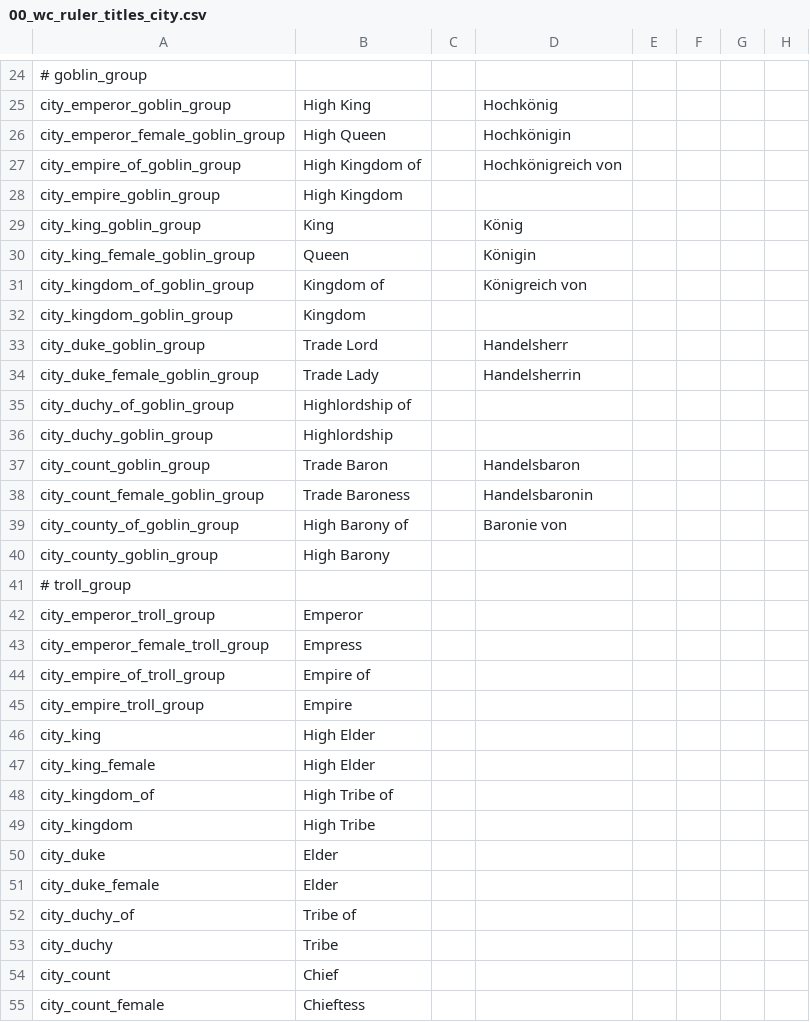
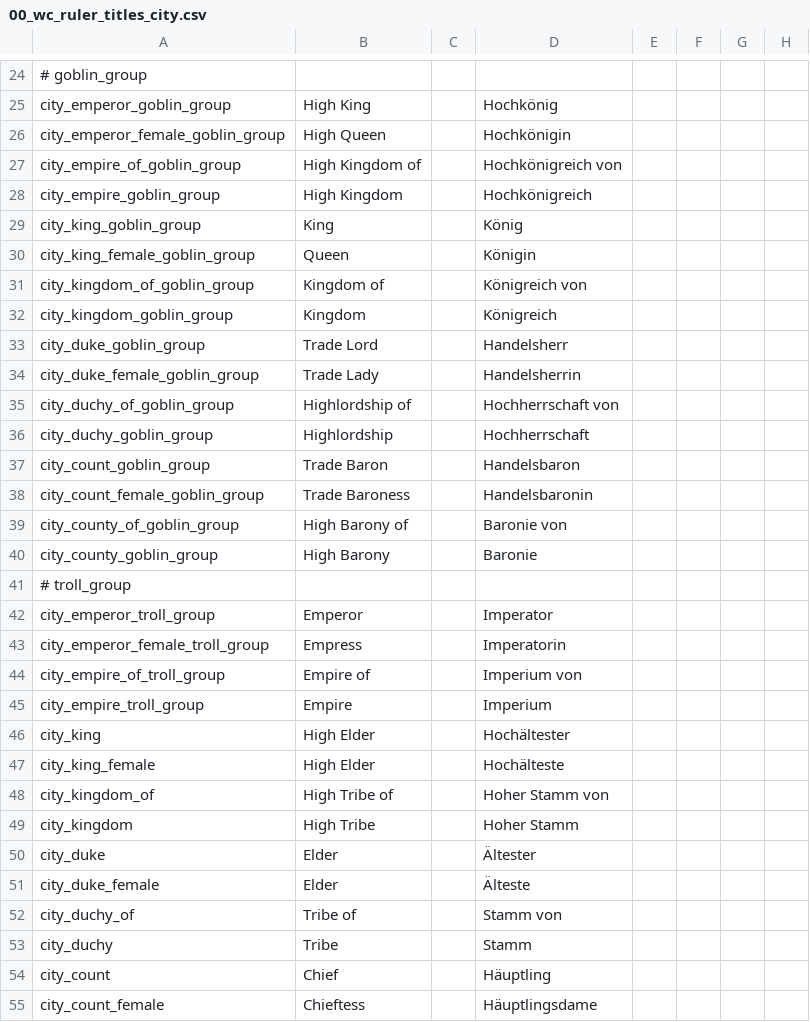
Before and after one commit to Warcraft-GoA-Development-Team/Warcraft-Guardians-of-Azeroth, a CSV file: localisation/00_wc_ruler_titles_city.csv, drawn as a sheet; only a part is shown, gaps mark what is left out; the diff covers the shown part only; the diff names each change by its address in the sheet, - before the commit and + after, or states it on an @@ line.

```diff
--- a/localisation/00_wc_ruler_titles_city.csv
+++ b/localisation/00_wc_ruler_titles_city.csv
-D28: (empty)
+D28: Hochkönigreich
-D32: (empty)
+D32: Königreich
-D35: (empty)
+D35: Hochherrschaft von
-D36: (empty)
+D36: Hochherrschaft
-D40: (empty)
+D40: Baronie
-D42: (empty)
+D42: Imperator
-D43: (empty)
+D43: Imperatorin
-D44: (empty)
+D44: Imperium von
-D45: (empty)
+D45: Imperium
-D46: (empty)
+D46: Hochältester
-D47: (empty)
+D47: Hochälteste
-D48: (empty)
+D48: Hoher Stamm von
-D49: (empty)
+D49: Hoher Stamm
-D50: (empty)
+D50: Ältester
-D51: (empty)
+D51: Älteste
-D52: (empty)
+D52: Stamm von
-D53: (empty)
+D53: Stamm
-D54: (empty)
+D54: Häuptling
-D55: (empty)
+D55: Häuptlingsdame
```
Also changed, not shown: 8 edited cells elsewhere in this file, localisation/00_wc_ruler_titles_castle.csv, localisation/00_wc_ruler_titles_temple.csv, 7 other files.
